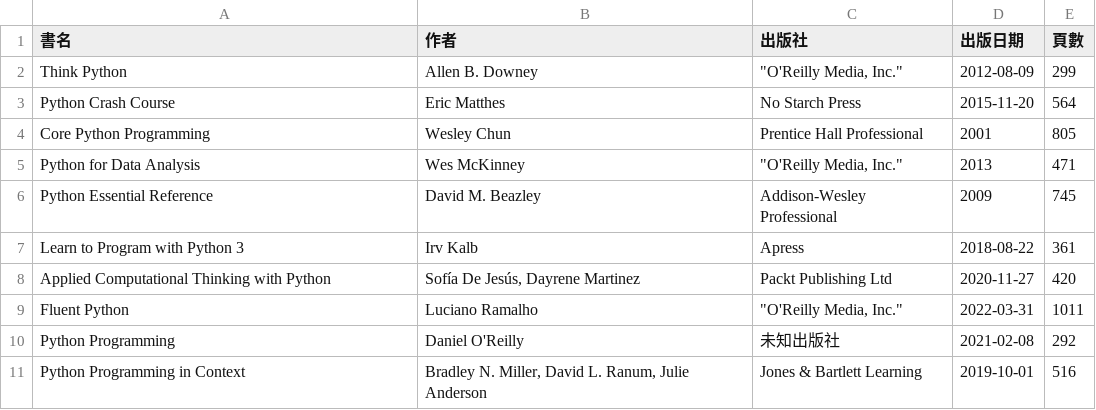
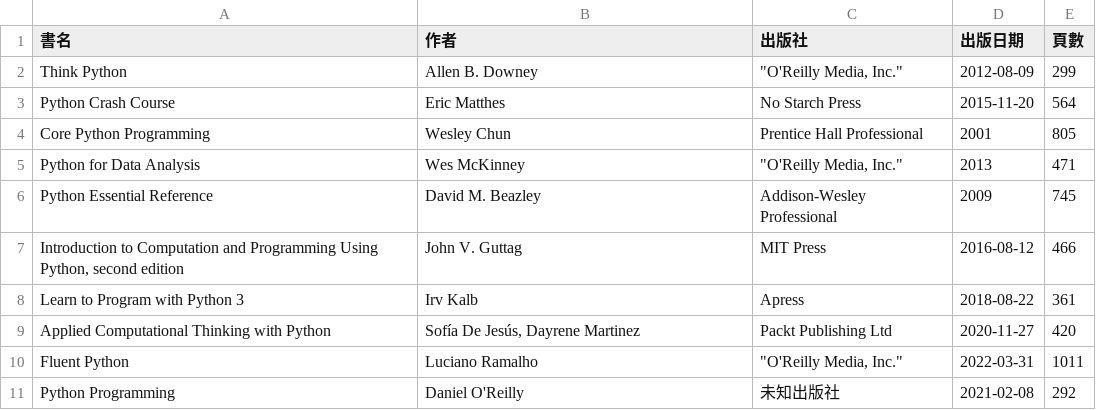
Before and after one commit to shadow-fun/midterm-crawler, a CSV file: api.csv, drawn as a sheet.

```diff
--- a/api.csv
+++ b/api.csv
@@ -6,2 +6,3 @@ Python for Data Analysis,Wes McKinney,"""O'Reilly Media, Inc.""",2013,471
 Python Essential Reference,David M. Beazley,Addison-Wesley Professional,2009,745
+"Introduction to Computation and Programming Using Python, second edition",John V. Guttag,MIT Press,2016-08-12,466
 Learn to Program with Python 3,Irv Kalb,Apress,2018-08-22,361
@@ -10,2 +11 @@ Fluent Python,Luciano Ramalho,"""O'Reilly Media, Inc.""",2022-03-31,1011
 Python Programming,Daniel O'Reilly,未知出版社,2021-02-08,292
-Python Programming in Context,"Bradley N. Miller, David L. Ranum, Julie Anderson",Jones & Bartlett Learning,2019-10-01,516
```
